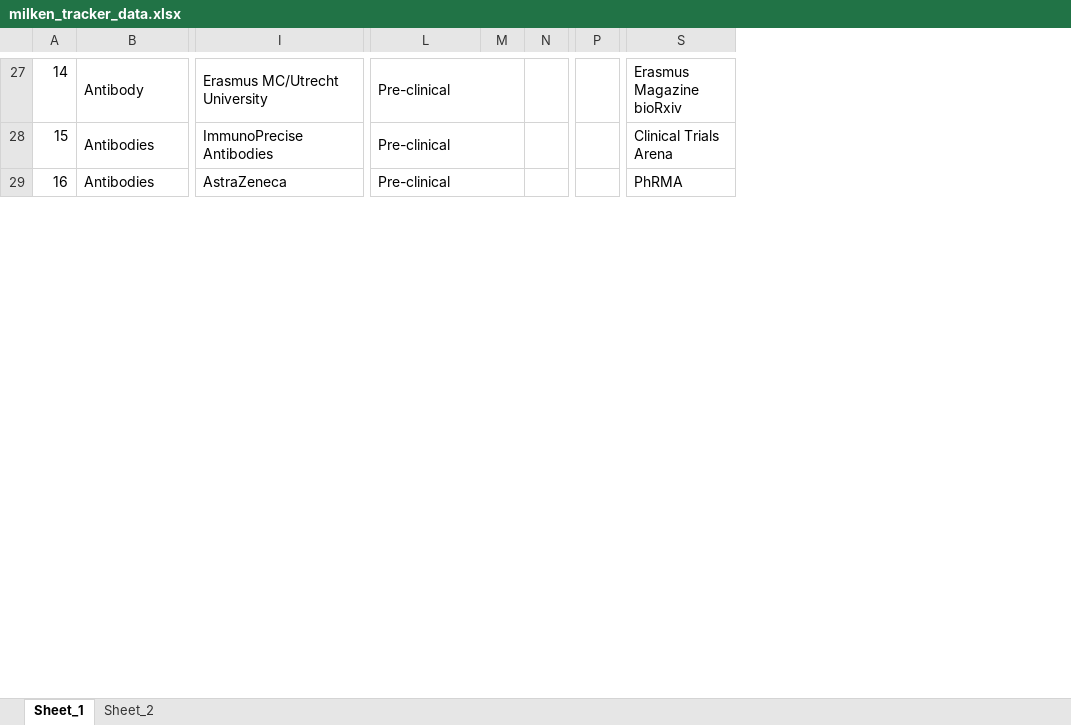
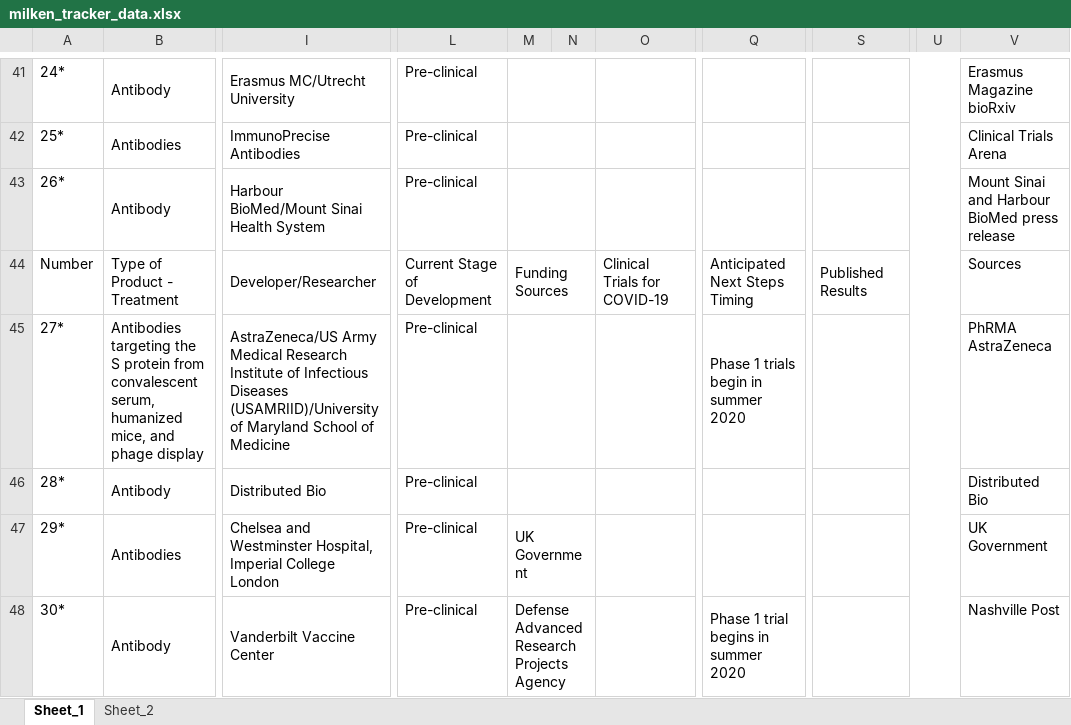
Before and after one commit to sbhattacharyay/covidTracker, an Excel workbook: data/vaccine_and_treatment_data/milken_tracker_data.xlsx, sheet Sheet_1, drawn as a sheet; only a part is shown, gaps mark what is left out; values as stored, in another font and other column widths than the file's, no cell formats; charts and pictures not drawn; removed rows and columns are numbered as before the commit, all else as after; rows hold the shown columns only; ↵ is a line break in a cell; the diff covers the shown part only; the diff names each change by its address in the sheet, - before the commit and + after, or states it on an @@ line.

Commit message:
update spreadsheet data

```diff
--- a/data/vaccine_and_treatment_data/milken_tracker_data.xlsx (sheet Sheet_1)
+++ b/data/vaccine_and_treatment_data/milken_tracker_data.xlsx (sheet Sheet_1)
-column A, rows 27-29: 14 | 15 | 16
+column A, rows 41-42: 24* | 25*; row 47: 29*
+column M, row 47: UK Government
-column N, empty
+column O, empty
-column P, empty
+column Q, empty
+column S, empty
+column U, empty
-L27:M27 merged
-L28:M28 merged
+row 43: 26* | Antibody | Harbour BioMed/Mount Sinai Health System | Pre-clinical |  |  |  |  |  |  | Mount Sinai and Harbour BioMed press release
+row 44: Number | Type of ↵ Product - Treatment | Developer/Researcher | Current Stage of Development | Funding Sources |  | Clinical Trials for COVID-19 | Anticipated Next Steps Timing | Published Results |  | Sources
+row 45: 27* | Antibodies targeting the S protein from convalescent serum, humanized mice, and phage display | AstraZeneca/US Army Medical Research Institute of Infectious Diseases (USAMRIID)/University of Maryland School of Medicine | Pre-clinical |  |  |  | Phase 1 trials begin in summer 2020 |  |  | PhRMA ↵ AstraZeneca
+row 46: 28* | Antibody | Distributed Bio | Pre-clinical |  |  |  |  |  |  | Distributed Bio
-I47: AstraZeneca
+I47: Chelsea and Westminster Hospital, Imperial College London
-L29:M29 merged
-V47: PhRMA
+V47: UK Government
+row 48: 30* | Antibody | Vanderbilt Vaccine Center | Pre-clinical | Defense Advanced Research Projects Agency |  |  | Phase 1 trial begins in summer 2020 |  |  | Nashville Post
```
Also changed, not shown: 168 added rows, 19 removed rows, 1 moved row, 60 edited cells and merged cells elsewhere in this sheet, sheet Sheet_2, cell formats, charts or pictures, 6 other files.
